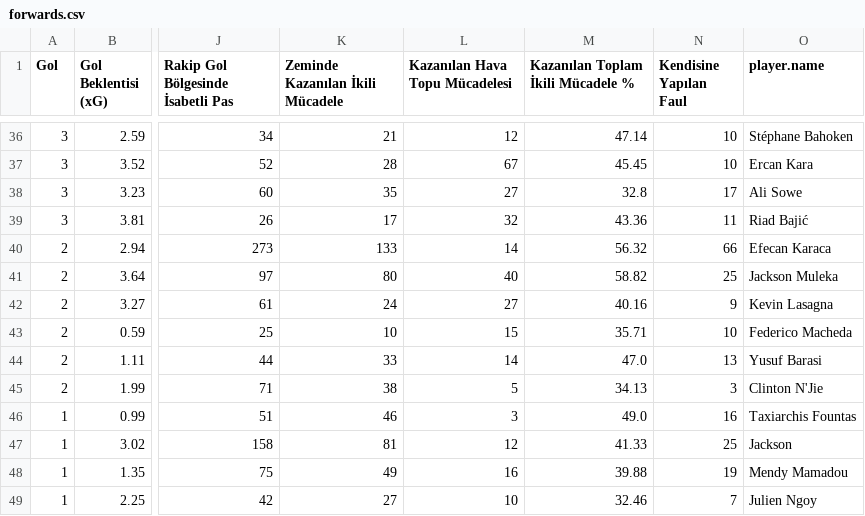
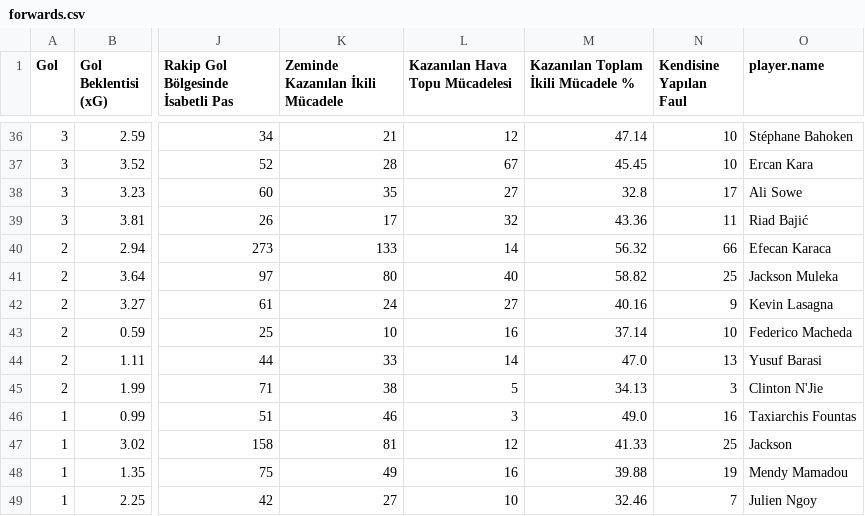
Before and after one commit to scatterradarcsv/csv_scatter_radar_total, a CSV file: forwards.csv, drawn as a sheet; only a part is shown, gaps mark what is left out; the diff names each change by its address in the sheet, - before the commit and + after, or states it on an @@ line.

Commit message:
Updated forwards.csv

```diff
--- a/forwards.csv
+++ b/forwards.csv
-L43 (Kazanılan Hava Topu Mücadelesi): 15
+L43 (Kazanılan Hava Topu Mücadelesi): 16
-M43: 35.71
+M43: 37.14
```
